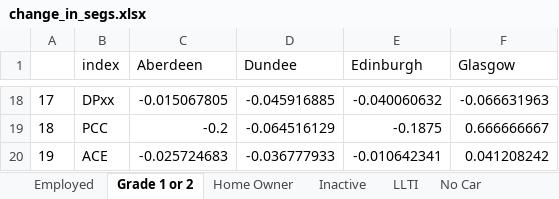
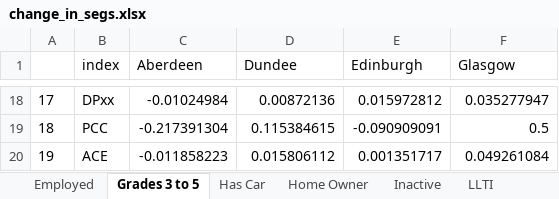
Before and after one commit to JonMinton/scotland_dissimilarity_tables, an Excel workbook: tables/change_in_segs.xlsx, sheet Grades 3 to 5, drawn as a sheet; only a part is shown, gaps mark what is left out; values as stored, in another font and other column widths than the file's, no borders; the diff covers the shown part only; the diff names each change by its address in the sheet, - before the commit and + after, or states it on an @@ line.

```diff
--- a/tables/change_in_segs.xlsx (sheet Grades 3 to 5)
+++ b/tables/change_in_segs.xlsx (sheet Grades 3 to 5)
-sheet tab: Grade 1 or 2
+sheet tab: Grades 3 to 5
-sheet tab: No Car
+sheet tab: Has Car
-C18 (Aberdeen): -0.015067805
+C18 (Aberdeen): -0.01024984
-D18 (Dundee): -0.045916885
+D18 (Dundee): 0.00872136
-E18 (Edinburgh): -0.040060632
+E18 (Edinburgh): 0.015972812
-F18 (Glasgow): -0.066631963
+F18 (Glasgow): 0.035277947
-C19 (Aberdeen): -0.2
+C19 (Aberdeen): -0.217391304
-D19 (Dundee): -0.064516129
+D19 (Dundee): 0.115384615
-E19 (Edinburgh): -0.1875
+E19 (Edinburgh): -0.090909091
-F19 (Glasgow): 0.666666667
+F19 (Glasgow): 0.5
-C20 (Aberdeen): -0.025724683
+C20 (Aberdeen): -0.011858223
-D20 (Dundee): -0.036777933
+D20 (Dundee): 0.015806112
-E20 (Edinburgh): -0.010642341
+E20 (Edinburgh): 0.001351717
-F20 (Glasgow): 0.041208242
+F20 (Glasgow): 0.049261084
```
Also changed, not shown: 32 edited cells elsewhere in this sheet, tables/pointchange_in_segs.xlsx, 7 other files.
